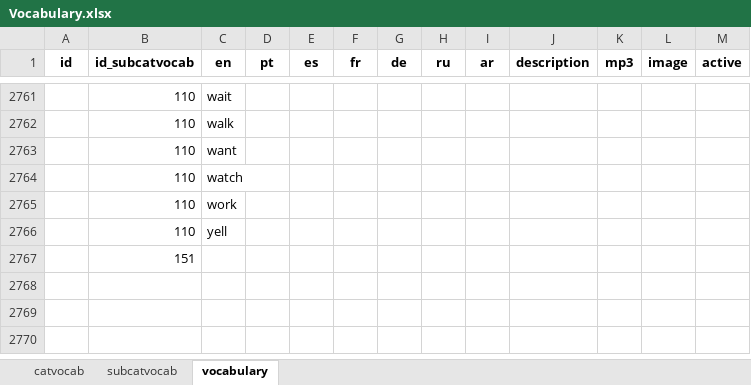
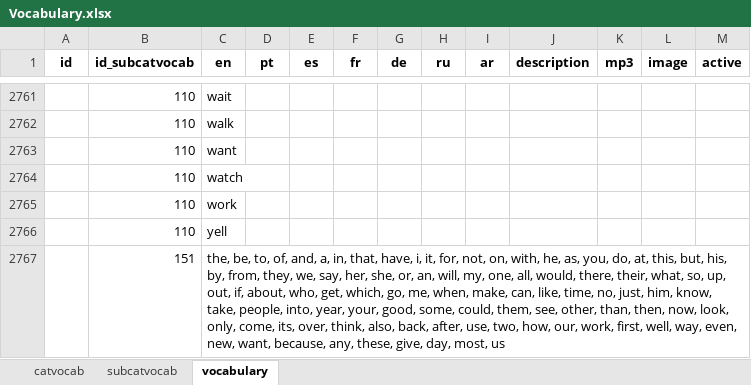
Before and after one commit to devrazec/fluentor, an Excel workbook: src/app/store/Vocabulary.xlsx, sheet vocabulary, drawn as a sheet; only a part is shown, gaps mark what is left out; values as stored, in another font and other column widths than the file's, no borders; the diff covers the shown part only; the diff names each change by its address in the sheet, - before the commit and + after, or states it on an @@ line.

```diff
--- a/src/app/store/Vocabulary.xlsx (sheet vocabulary)
+++ b/src/app/store/Vocabulary.xlsx (sheet vocabulary)
-C2767 (en): (empty)
+C2767 (en): the, be, to, of, and, a, in, that, have, i, it, for, not, on, with, he, as, you, do, at, this, but, his, by, from, they, we, say, her, she, or, an, will, my, one, all, would, there, their, what, so, up, out, if, about, who, get, which, go, me, when, make, can, like, time, no, just, him, know, take, people, into, year, your, good, some, could, them, see, other, than, then, now, look, only, come, its, over, think, also, back, after, use, two, how, our, work, first, well, way, even, new, want, because, any, these, give, day, most, us
```
Also changed, not shown: 3 added rows elsewhere in this sheet, sheet subcatvocab, 8 other files.
